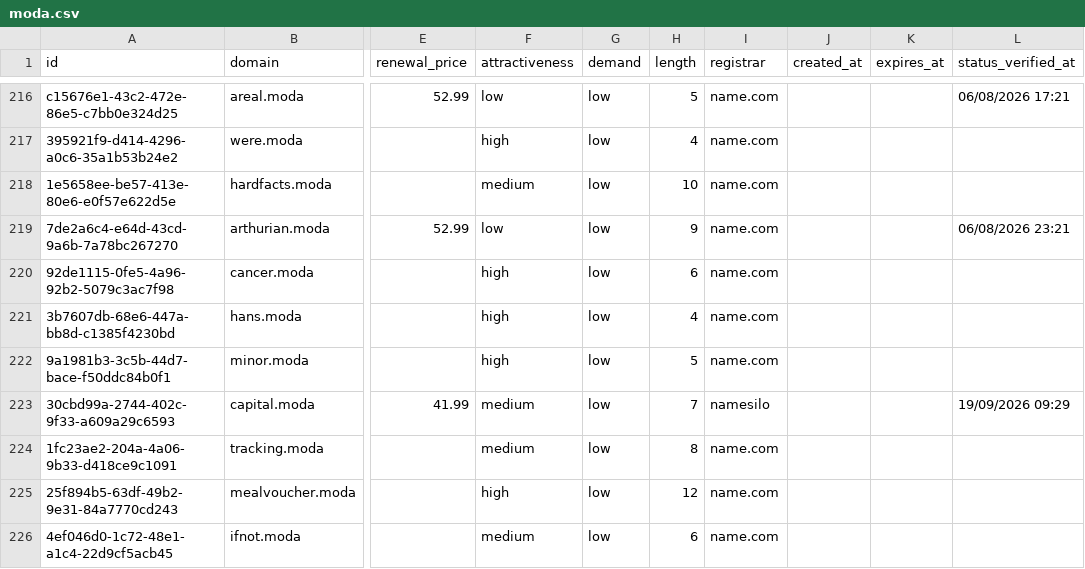
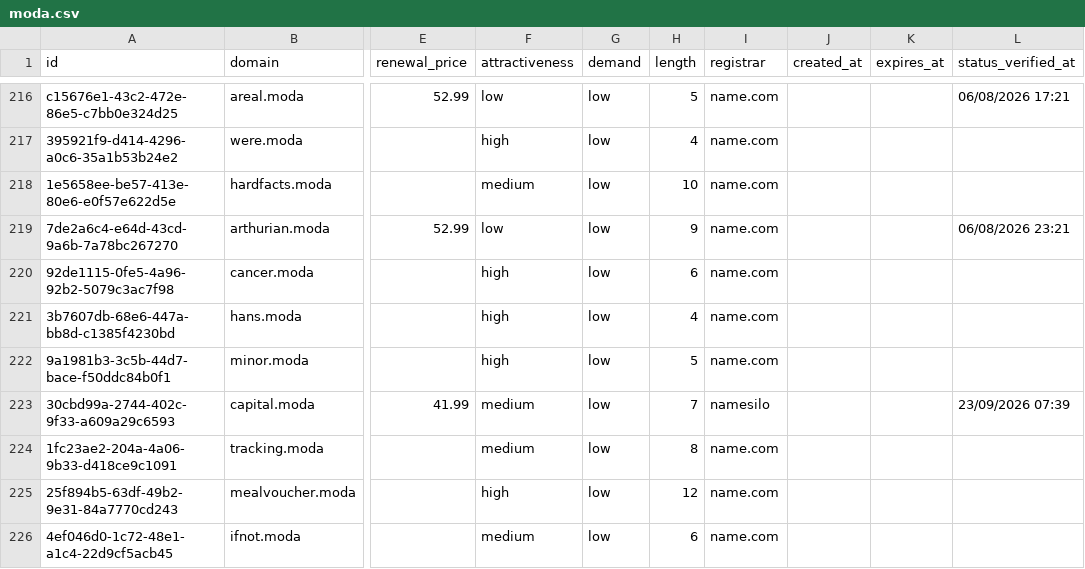
Before and after one commit to UniqueDomains/moda-oneword-domains, a CSV file: moda.csv, drawn as a sheet; only a part is shown, gaps mark what is left out; the diff covers the shown part only; the diff names each change by its address in the sheet, - before the commit and + after, or states it on an @@ line.

```diff
--- a/moda.csv
+++ b/moda.csv
-L223 (status_verified_at): 19/09/2026 09:29
+L223 (status_verified_at): 23/09/2026 07:39
```
Also changed, not shown: 3 added rows, 3 removed rows and 113 edited cells elsewhere in this file, 4 other files.
